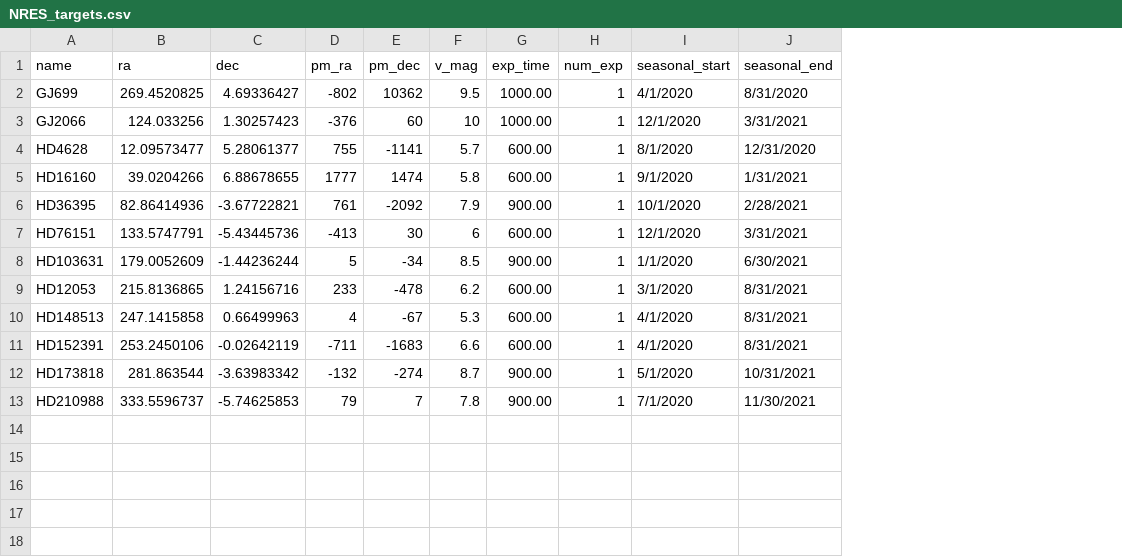
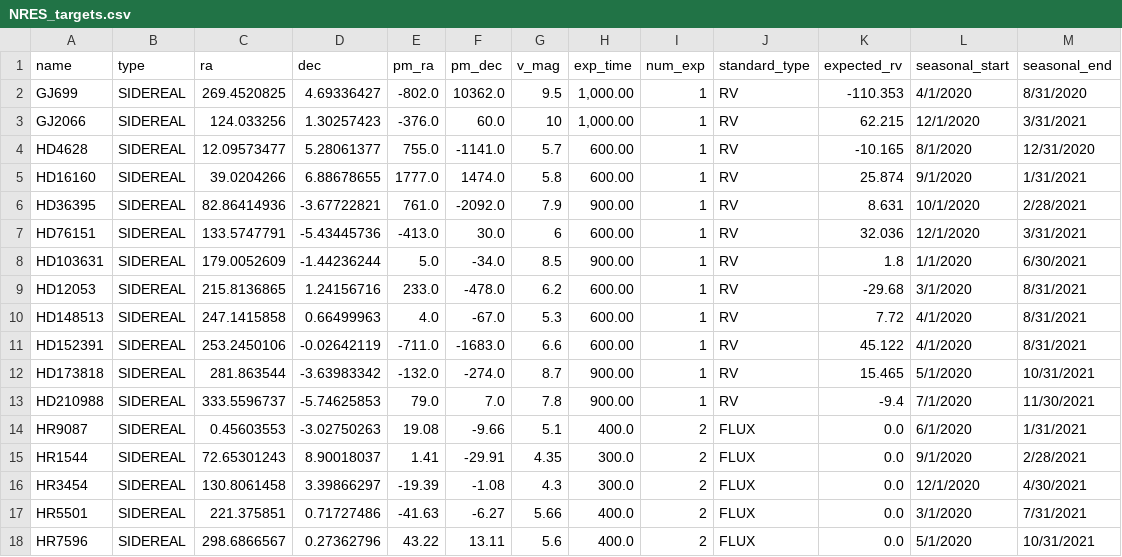
Before and after one commit to LCOGT/calibration-tom, a CSV file: data/NRES_targets.csv, drawn as a sheet; addresses are those after the commit; the diff names each change by its address in the sheet, - before the commit and + after, or states it on an @@ line.

Commit message:
update NRES targets with new flux standards and type field

```diff
--- a/data/NRES_targets.csv
+++ b/data/NRES_targets.csv
+column B (type), rows 2-13: all SIDEREAL
+column J (standard_type), rows 2-13: all RV
+column K (expected_rv), rows 2-13: -110.353 | 62.215 | -10.165 | 25.874 | 8.631 | 32.036 | 1.8 | -29.68 | 7.72 | 45.122 | 15.465 | -9.4
-E2 (pm_ra): -802
+E2 (pm_ra): -802.0
-F2 (pm_dec): 10362
+F2 (pm_dec): 10362.0
-H2:H3 (exp_time): 1000.00
+H2:H3 (exp_time): 1,000.00
-E3 (pm_ra): -376
+E3 (pm_ra): -376.0
-F3 (pm_dec): 60
+F3 (pm_dec): 60.0
-E4 (pm_ra): 755
+E4 (pm_ra): 755.0
-F4 (pm_dec): -1141
+F4 (pm_dec): -1141.0
-E5 (pm_ra): 1777
+E5 (pm_ra): 1777.0
-F5 (pm_dec): 1474
+F5 (pm_dec): 1474.0
-E6 (pm_ra): 761
+E6 (pm_ra): 761.0
-F6 (pm_dec): -2092
+F6 (pm_dec): -2092.0
-E7 (pm_ra): -413
+E7 (pm_ra): -413.0
-F7 (pm_dec): 30
+F7 (pm_dec): 30.0
-E8 (pm_ra): 5
+E8 (pm_ra): 5.0
-F8 (pm_dec): -34
+F8 (pm_dec): -34.0
-E9 (pm_ra): 233
+E9 (pm_ra): 233.0
-F9 (pm_dec): -478
+F9 (pm_dec): -478.0
-E10 (pm_ra): 4
+E10 (pm_ra): 4.0
-F10 (pm_dec): -67
+F10 (pm_dec): -67.0
-E11 (pm_ra): -711
+E11 (pm_ra): -711.0
-F11 (pm_dec): -1683
+F11 (pm_dec): -1683.0
-E12 (pm_ra): -132
+E12 (pm_ra): -132.0
-F12 (pm_dec): -274
+F12 (pm_dec): -274.0
-E13 (pm_ra): 79
+E13 (pm_ra): 79.0
-F13 (pm_dec): 7
+F13 (pm_dec): 7.0
+row 14: HR9087 | SIDEREAL | 0.45603553 | -3.02750263 | 19.08 | -9.66 | 5.1 | 400.0 | 2 | FLUX | 0.0 | 6/1/2020 | 1/31/2021
+row 15: HR1544 | SIDEREAL | 72.65301243 | 8.90018037 | 1.41 | -29.91 | 4.35 | 300.0 | 2 | FLUX | 0.0 | 9/1/2020 | 2/28/2021
+row 16: HR3454 | SIDEREAL | 130.8061458 | 3.39866297 | -19.39 | -1.08 | 4.3 | 300.0 | 2 | FLUX | 0.0 | 12/1/2020 | 4/30/2021
+row 17: HR5501 | SIDEREAL | 221.375851 | 0.71727486 | -41.63 | -6.27 | 5.66 | 400.0 | 2 | FLUX | 0.0 | 3/1/2020 | 7/31/2021
+row 18: HR7596 | SIDEREAL | 298.6866567 | 0.27362796 | 43.22 | 13.11 | 5.6 | 400.0 | 2 | FLUX | 0.0 | 5/1/2020 | 10/31/2021
```
